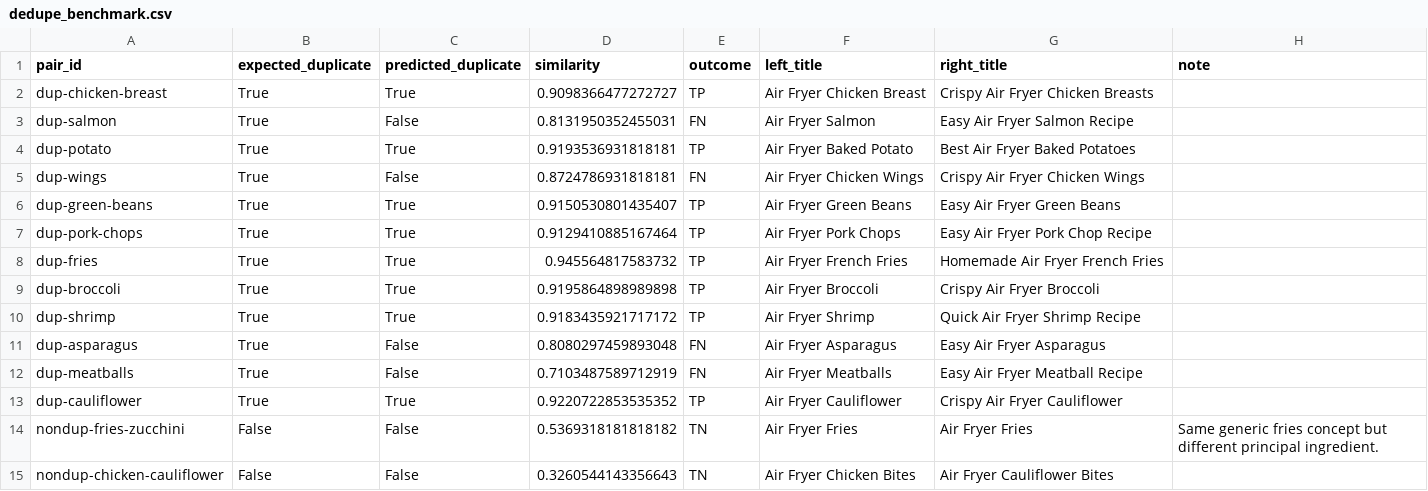
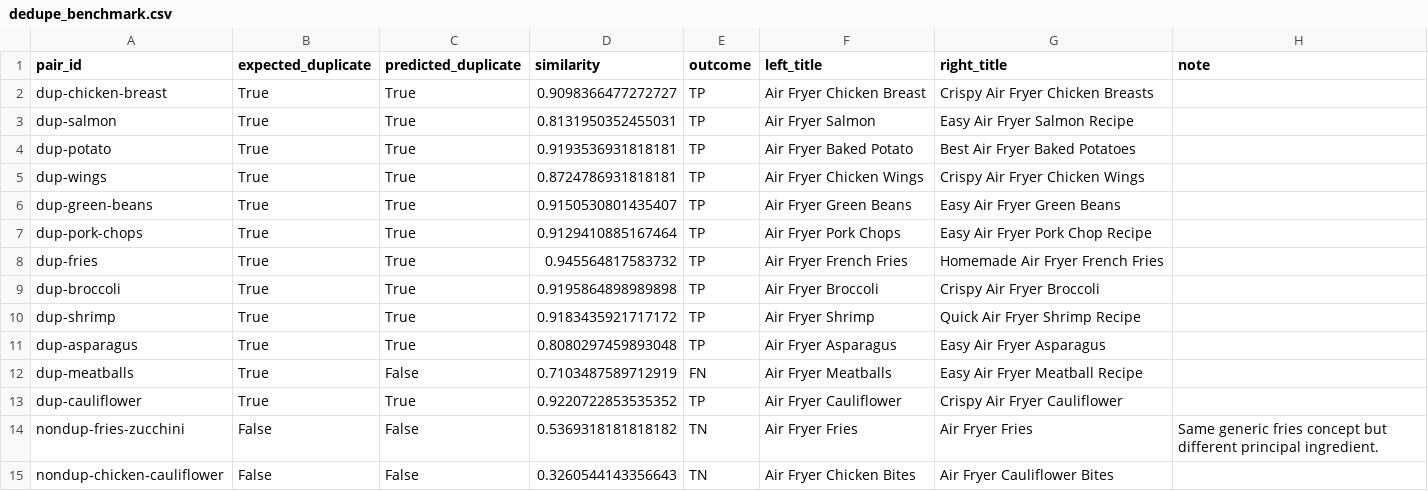
Before and after one commit to Chaseagle96/Air-Fryer-Recipes, a CSV file: output/dedupe_benchmark.csv, drawn as a sheet; only a part is shown.

```diff
--- a/output/dedupe_benchmark.csv
+++ b/output/dedupe_benchmark.csv
@@ -2,5 +2,5 @@ pair_id,expected_duplicate,predicted_duplicate,similarity,outcome,left_title,rig
 dup-chicken-breast,True,True,0.9098366477272727,TP,Air Fryer Chicken Breast,Crispy Air Fryer Chicken Breasts,
-dup-salmon,True,False,0.8131950352455031,FN,Air Fryer Salmon,Easy Air Fryer Salmon Recipe,
+dup-salmon,True,True,0.8131950352455031,TP,Air Fryer Salmon,Easy Air Fryer Salmon Recipe,
 dup-potato,True,True,0.9193536931818181,TP,Air Fryer Baked Potato,Best Air Fryer Baked Potatoes,
-dup-wings,True,False,0.8724786931818181,FN,Air Fryer Chicken Wings,Crispy Air Fryer Chicken Wings,
+dup-wings,True,True,0.8724786931818181,TP,Air Fryer Chicken Wings,Crispy Air Fryer Chicken Wings,
 dup-green-beans,True,True,0.9150530801435407,TP,Air Fryer Green Beans,Easy Air Fryer Green Beans,
@@ -10,3 +10,3 @@ dup-broccoli,True,True,0.9195864898989898,TP,Air Fryer Broccoli,Crispy Air Fryer
 dup-shrimp,True,True,0.9183435921717172,TP,Air Fryer Shrimp,Quick Air Fryer Shrimp Recipe,
-dup-asparagus,True,False,0.8080297459893048,FN,Air Fryer Asparagus,Easy Air Fryer Asparagus,
+dup-asparagus,True,True,0.8080297459893048,TP,Air Fryer Asparagus,Easy Air Fryer Asparagus,
 dup-meatballs,True,False,0.7103487589712919,FN,Air Fryer Meatballs,Easy Air Fryer Meatball Recipe,
```
Also changed, not shown: output/leaderboard.csv, output/source_coverage.csv, 9 other files.
